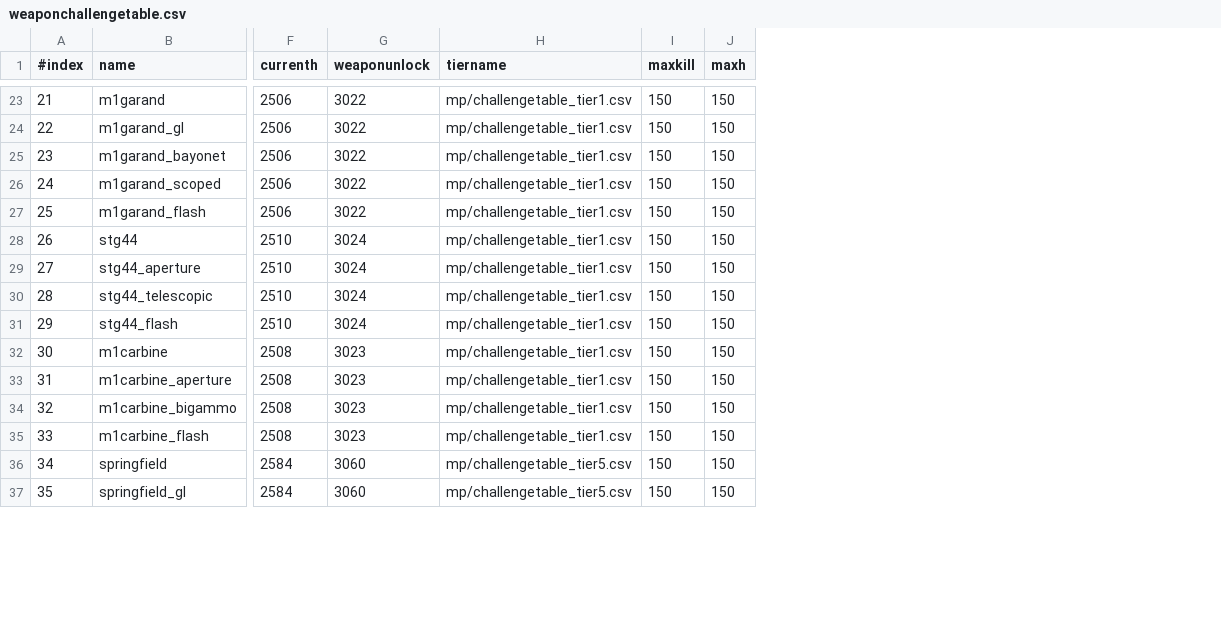
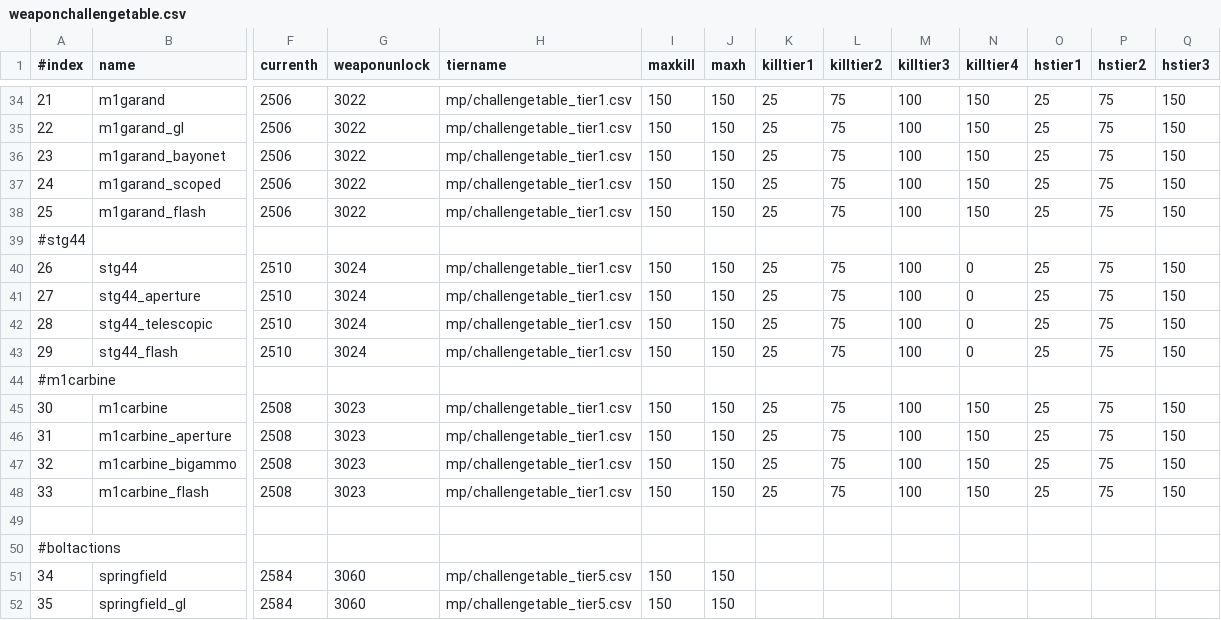
Before and after one commit to Martos/CampaignEnhanced-COD5, a CSV file: raw/mp/weaponchallengetable.csv, drawn as a sheet; only a part is shown, gaps mark what is left out; rows hold the shown columns only; the diff covers the shown part only; the diff names each change by its address in the sheet, - before the commit and + after, or states it on an @@ line.

```diff
--- a/raw/mp/weaponchallengetable.csv
+++ b/raw/mp/weaponchallengetable.csv
+column K (killtier1), rows 34-38: all 25; rows 40-43: all 25; rows 45-48: all 25
+column L (killtier2), rows 34-38: all 75; rows 40-43: all 75; rows 45-48: all 75
+column M (killtier3), rows 34-38: all 100; rows 40-43: all 100; rows 45-48: all 100
+column N (killtier4), rows 34-38: all 150; rows 40-43: all 0; rows 45-48: all 150
+column O (hstier1), rows 34-38: all 25; rows 40-43: all 25; rows 45-48: all 25
+column P (hstier2), rows 34-38: all 75; rows 40-43: all 75; rows 45-48: all 75
+column Q (hstier3), rows 34-38: all 150; rows 40-43: all 150; rows 45-48: all 150
+row 39: #stg44
+row 44: #m1carbine
+row 49: (empty)
+row 50: #boltactions
```
Also changed, not shown: 11 added rows elsewhere in this file, 1 other file.
